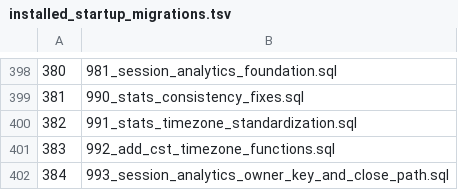
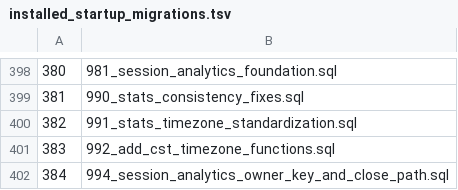
Before and after one commit to halfking/ai-native-gateway-core, a TSV file: sql/schema/installed_startup_migrations.tsv, drawn as a sheet; only a part is shown, gaps mark what is left out.

Commit message:
refactor(migration): 994 重编——origin/main 并行车已占用 993（report_snapshots_exact_cost_cents）
推送前 fetch 对拍发现迁移号撞车：本列车 993_session_analytics_owner_key_and_close_path
与 origin/main 993_report_snapshots_exact_cost_cents 同号。按迁移号唯一纪律整链重编：
canonical/down + embeddata×2 + installer/migrations×2(+README) + main.go embed/var/map +
runner.go + tsv(index 384，-update 再生) + docker 序列与产物探针 + 交付门钉测改名
+ 台账行（SHA 重算 796e3d8480c5…3562，三副本逐字节一致复核）+ 代码注释引用。
TestMigrationRegistryStaysContinuous 抓到台账行格式（文件名单元格含括注 ⇒ rowRe
不匹配）→ 移入状态单元格后绿——门的行格式判据先例登记。

```diff
--- a/sql/schema/installed_startup_migrations.tsv
+++ b/sql/schema/installed_startup_migrations.tsv
@@ -401,2 +401,2 @@
 383	992_add_cst_timezone_functions.sql
-384	993_session_analytics_owner_key_and_close_path.sql
+384	994_session_analytics_owner_key_and_close_path.sql
```
Also changed, not shown: 19 other files.
